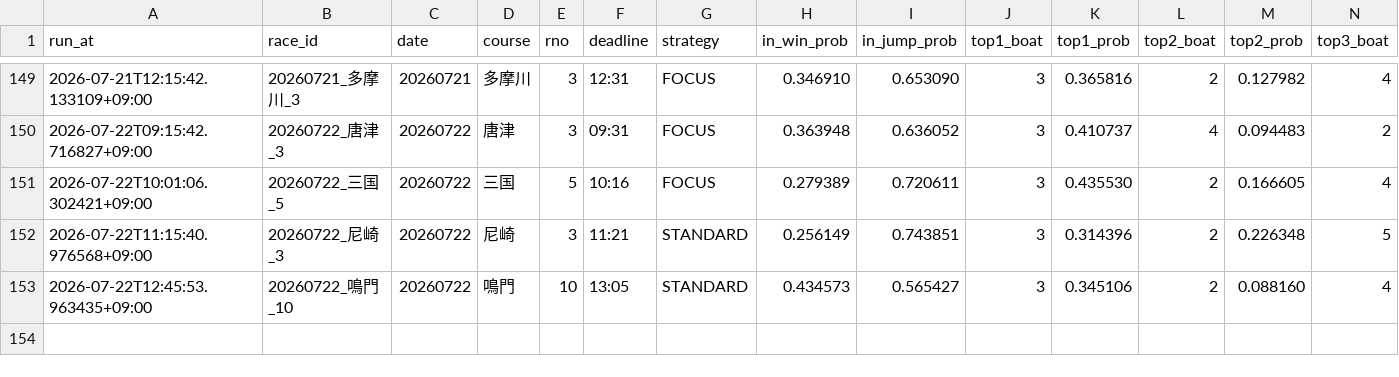
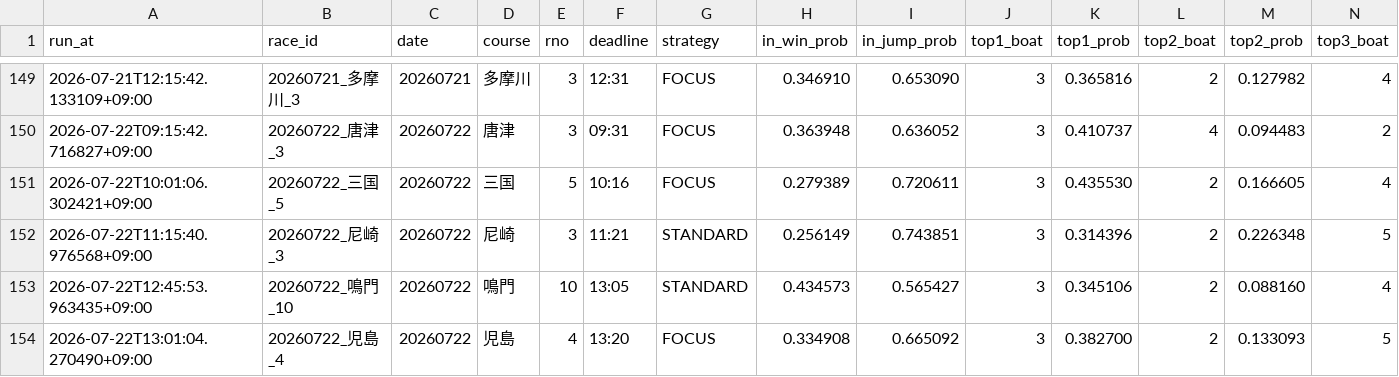
Before and after one commit to kibidanngo3/boatrace_bot, a CSV file: predictions.csv, drawn as a sheet; only a part is shown, gaps mark what is left out; rows hold the shown columns only; the diff names each change by its address in the sheet, - before the commit and + after, or states it on an @@ line.

```diff
--- a/predictions.csv
+++ b/predictions.csv
+row 154: 2026-07-22T13:01:04.270490+09:00 | 20260722_児島_4 | 20260722 | 児島 | 4 | 13:20 | FOCUS | 0.334908 | 0.665092 | 3 | 0.382700 | 2 | 0.133093 | 5
```
Also changed, not shown: 2 other files.
